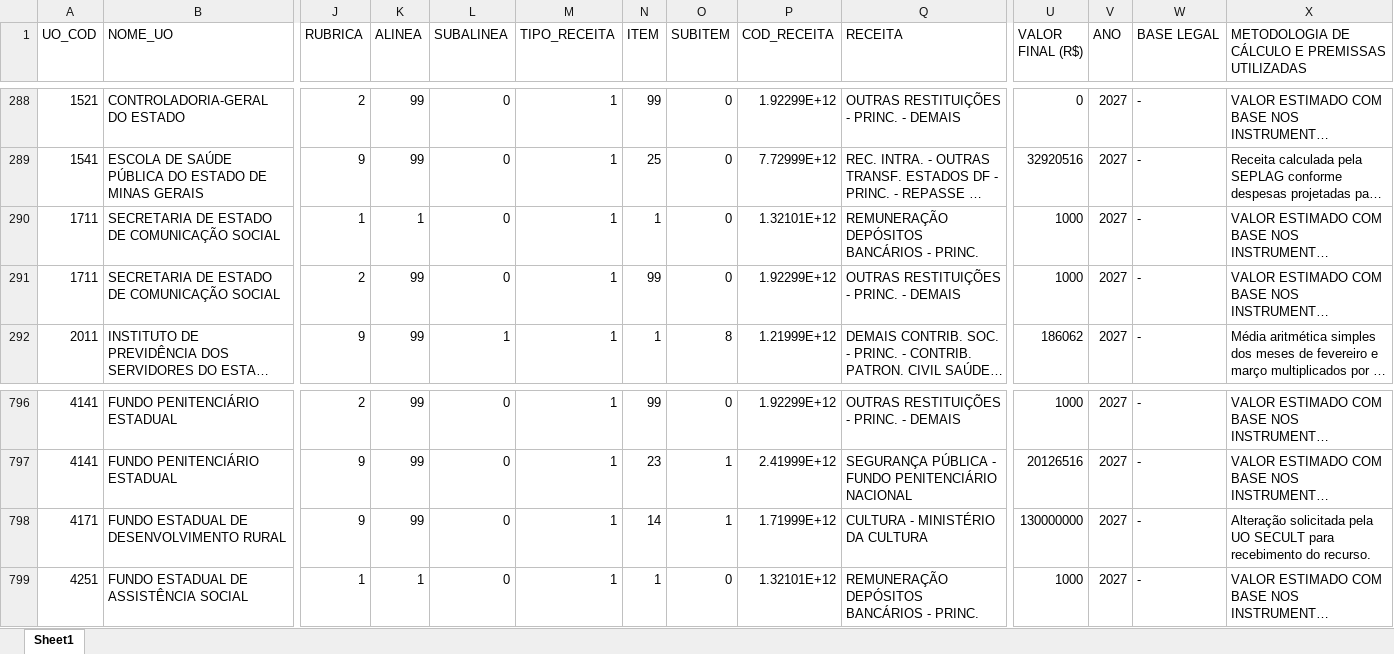
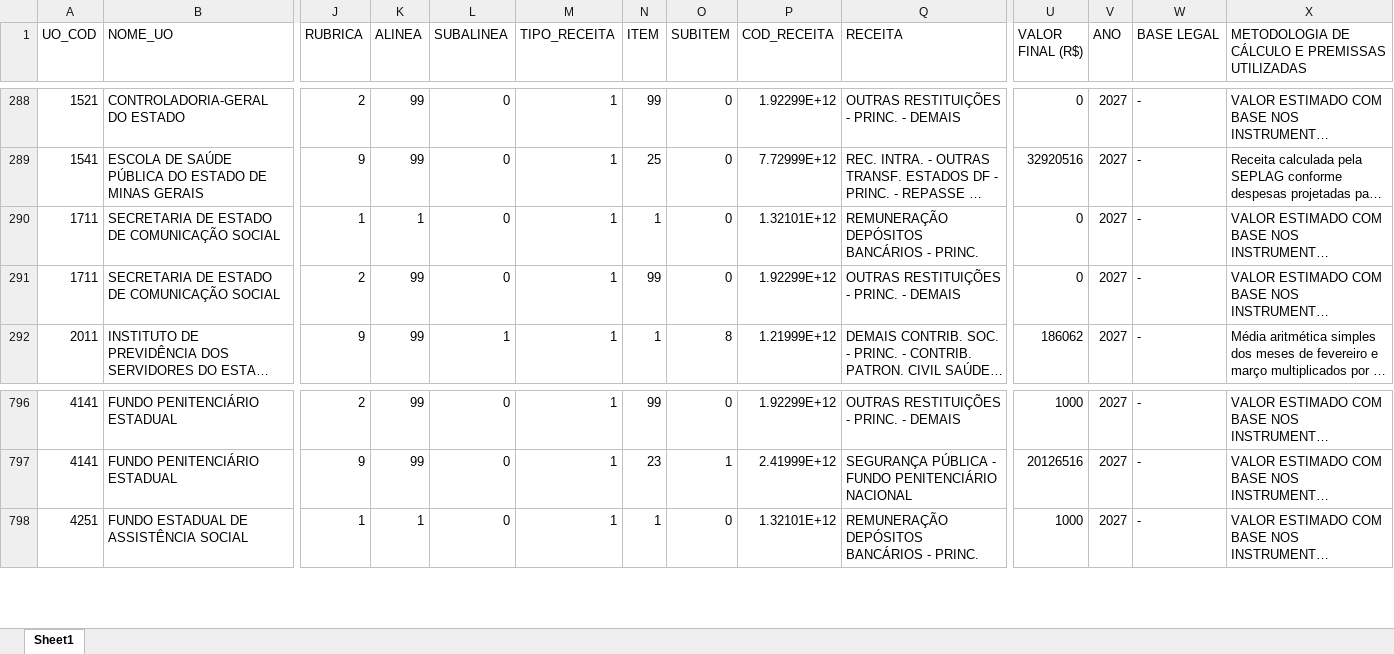
Before and after one commit to splor-mg/dados-ppo-2027, an Excel workbook: data/BASE_ORCAM_RECEITA_FISCAL.xlsx, sheet Sheet1, drawn as a sheet; only a part is shown, gaps mark what is left out; long unchanged cells end in …; values as stored, in another font and other column widths than the file's, no borders; rows hold the shown columns only; the diff names each change by its address in the sheet, - before the commit and + after, or states it on an @@ line.

```diff
--- a/data/BASE_ORCAM_RECEITA_FISCAL.xlsx (sheet Sheet1)
+++ b/data/BASE_ORCAM_RECEITA_FISCAL.xlsx (sheet Sheet1)
-U290:U291 (VALOR FINAL (R$)): 1000
+U290:U291 (VALOR FINAL (R$)): 0
-row 798: 4171 | FUNDO ESTADUAL DE DESENVOLVIMENTO RURAL | 9 | 99 | 0 | 1 | 14 | 1 | 1.71999E+12 | CULTURA - MINISTÉRIO DA CULTURA | 130000000 | 2027 | - | Alteração solicitada pela UO SECULT para recebimento do recurso.
```
Also changed, not shown: data/BASE_DETALHAMENTO_OBRAS.xlsx, data/BASE_ORCAM_DESPESA_ITEM_FISCAL.xlsx, 6 other files.
